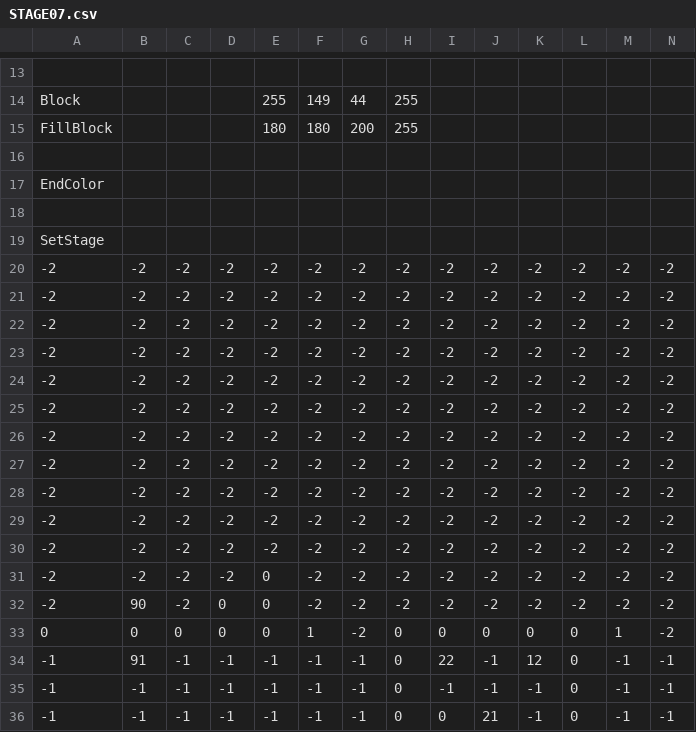
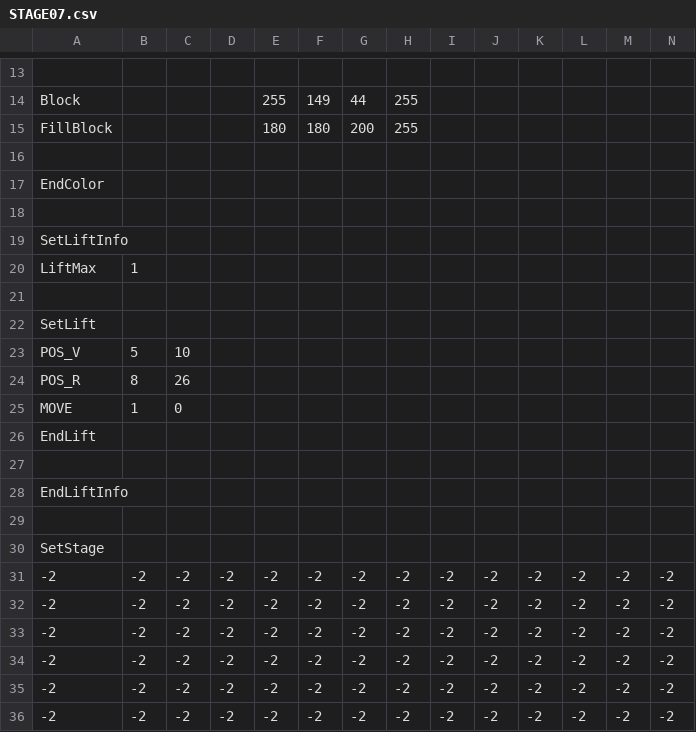
Before and after one commit to keisuke0211/cos-mos, a CSV file: data/GAMEDATA/STAGE/csv/STAGE07.csv, drawn as a sheet; only a part is shown, gaps mark what is left out; the shorter side is filled out with more unchanged rows; rows hold the shown columns only; the diff names each change by its address in the sheet, - before the commit and + after, or states it on an @@ line.

Commit message:
すてーじ7のリフト修正

```diff
--- a/data/GAMEDATA/STAGE/csv/STAGE07.csv
+++ b/data/GAMEDATA/STAGE/csv/STAGE07.csv
+row 19: SetLiftInfo
+row 20: LiftMax | 1
+row 21: (empty)
+row 22: SetLift
+row 23: POS_V | 5 | 10
+row 24: POS_R | 8 | 26
+row 25: MOVE | 1 | 0
+row 26: EndLift
+row 27: (empty)
+row 28: EndLiftInfo
+row 29: (empty)
```
